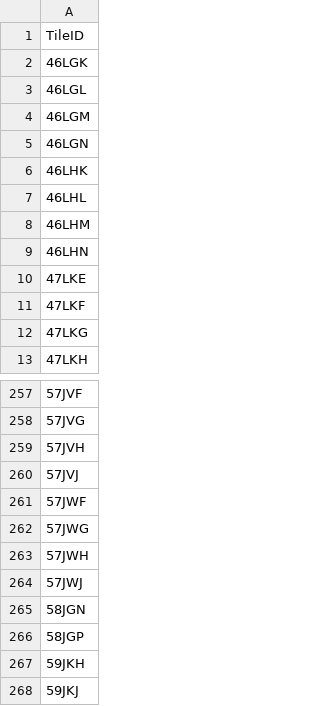
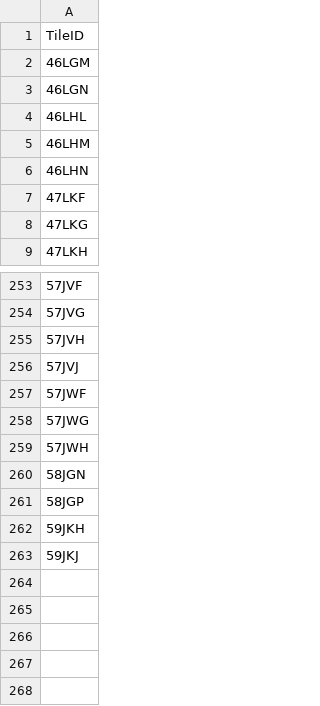
Before and after one commit to eatlas/AU_NESP-MaC-3-17_AIMS_S2-comp, a CSV file: src/data/tile-ids - all tiles.csv, drawn as a sheet; only a part is shown, gaps mark what is left out; the diff names each change by its address in the sheet, - before the commit and + after, or states it on an @@ line.

Commit message:
Remove tile IDs which do not have images in GEE

```diff
--- a/src/data/tile-ids - all tiles.csv
+++ b/src/data/tile-ids - all tiles.csv
-row 2: 46LGK
-row 3: 46LGL
-row 6: 46LHK
-row 10: 47LKE
-row 264: 57JWJ
```
